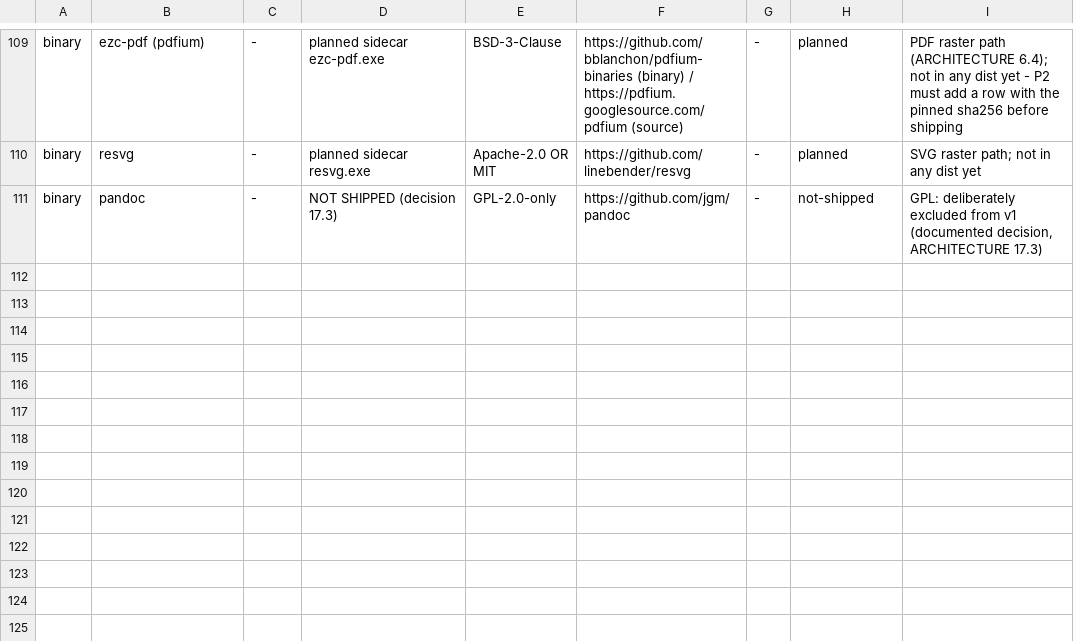
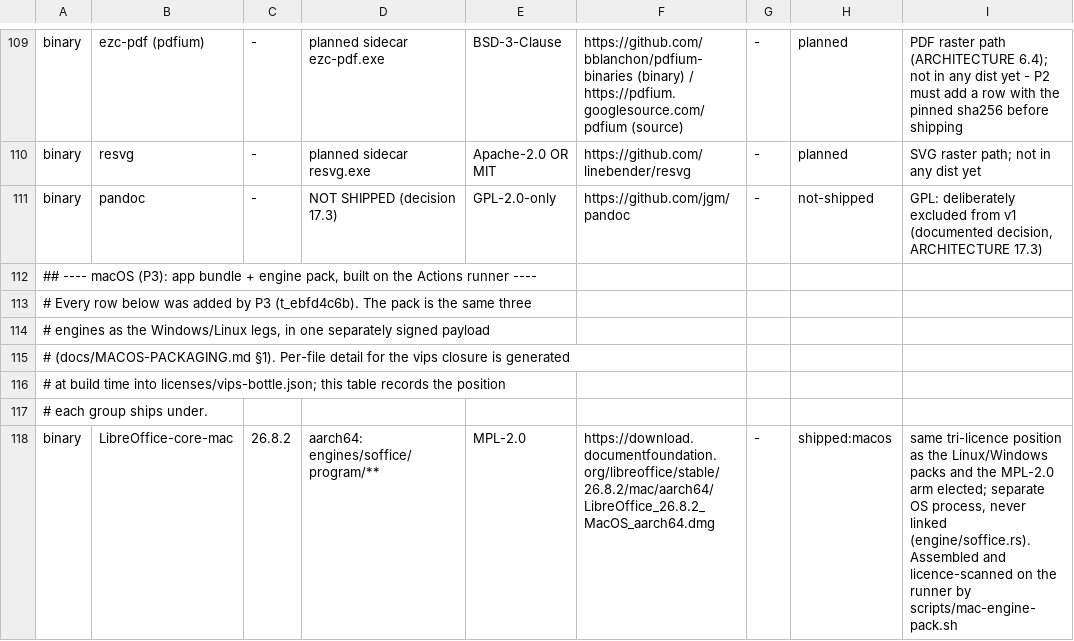
Before and after one commit to lphan-personal/ez-convert, a TSV file: docs/shipped-inventory.tsv, drawn as a sheet; only a part is shown, gaps mark what is left out; the diff covers the shown part only; the diff names each change by its address in the sheet, - before the commit and + after, or states it on an @@ line.

Commit message:
p3-mac: universal DMG on the Actions runner + separately signed engine pack
The app bundle ships no engines on macOS: Tauri's bundler never signs
Contents/Resources and its resource copy flattens .app symlinks, so an engine
placed there is unsigned nested code in a signed bundle. engines/ is therefore
a separate, versioned pack (vips + LGPL ffmpeg + stripped LibreOffice) that the
app adopts from ~/Library/Application Support/app.ezconvert.desktop via
EnginePaths::adopt_pack. The pack is signed inside-out, ad-hoc for v1.

New: .github/workflows/macos-dmg.yml (app, pack, install-test, evidence),
scripts/mac-engine-pack.sh, packaging/macos/{sign-app,publish-evidence}.sh,
packaging/macos/{install-engine-pack.command,README-pack.txt},
src-tauri/tauri.macos.conf.json, src-tauri/src/diag.rs and --diagnostics in the
app binary (one real conversion per family, run from /Applications),
docs/MACOS-PACKAGING.md (the exact Developer ID signing/notarization order),
macOS rows in docs/shipped-inventory.tsv.

Verified locally: bash -n on every new script, dist-license-gate --check-inventory
(97 rows, 0 failures), --selftest (8/8), and --scan over a synthetic pack tree
attributing all 11 files.

```diff
--- a/docs/shipped-inventory.tsv
+++ b/docs/shipped-inventory.tsv
+row 112: ## ---- macOS (P3): app bundle + engine pack, built on the Actions runner ----
+row 113: # Every row below was added by P3 (t_ebfd4c6b). The pack is the same three
+row 114: # engines as the Windows/Linux legs, in one separately signed payload
+row 115: # (docs/MACOS-PACKAGING.md §1). Per-file detail for the vips closure is generated
+row 116: # at build time into licenses/vips-bottle.json; this table records the position
+row 117: # each group ships under.
+row 118: binary | LibreOffice-core-mac | 26.8.2 | aarch64: engines/soffice/program/** | MPL-2.0 | https://download.documentfoundation.org/libreoffice/stable/26.8.2/mac/aarch64/LibreOffice_26.8.2_MacOS_aarch64.dmg | - | shipped:macos | same tri-licence position as the Linux/Windows packs and the MPL-2.0 arm elected; separate OS process, never linked (engine/soffice.rs). Assembled and licence-scanned on the runner by scripts/mac-engine-pack.sh
```
Also changed, not shown: 7 added rows and 2 edited cells elsewhere in this file, 12 other files.
